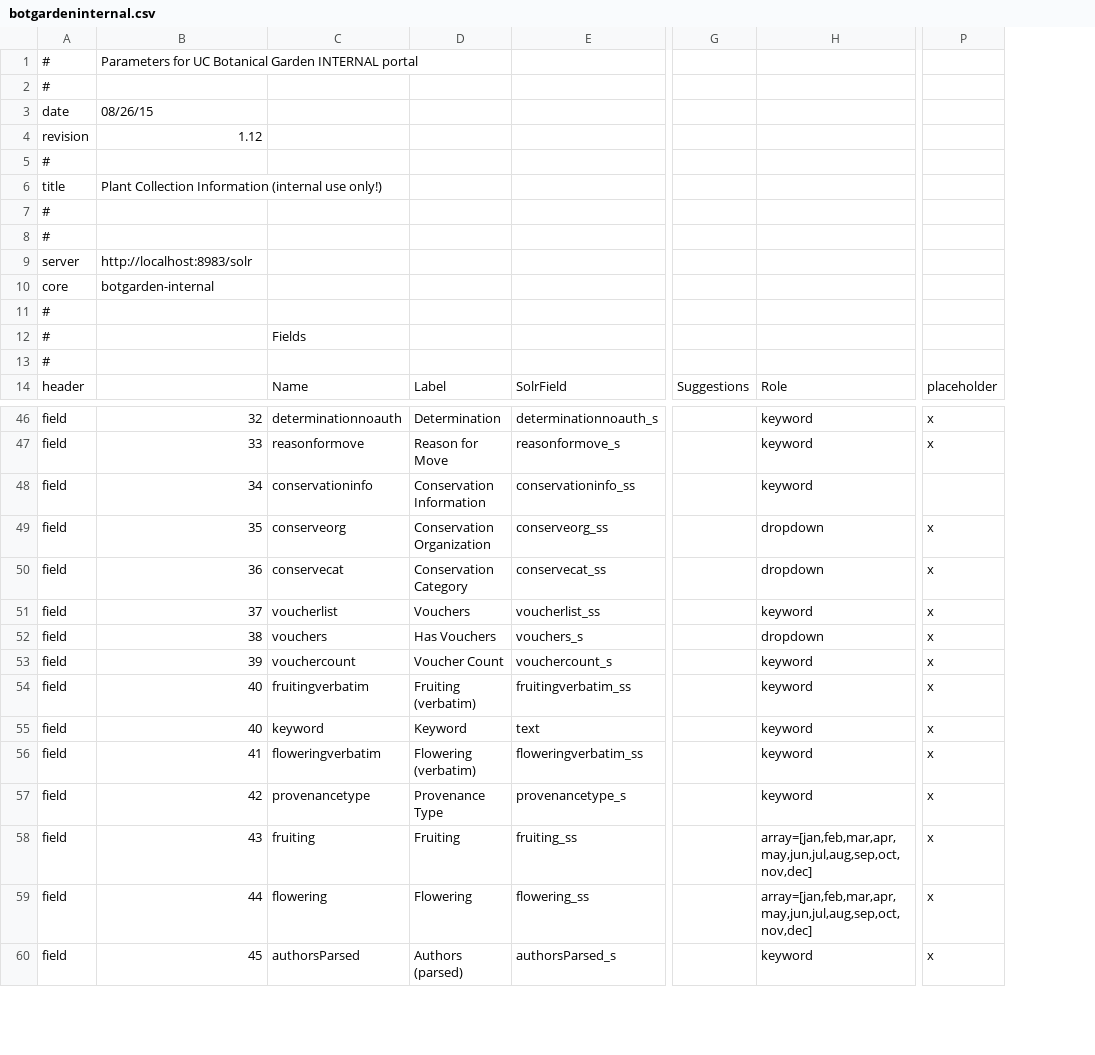
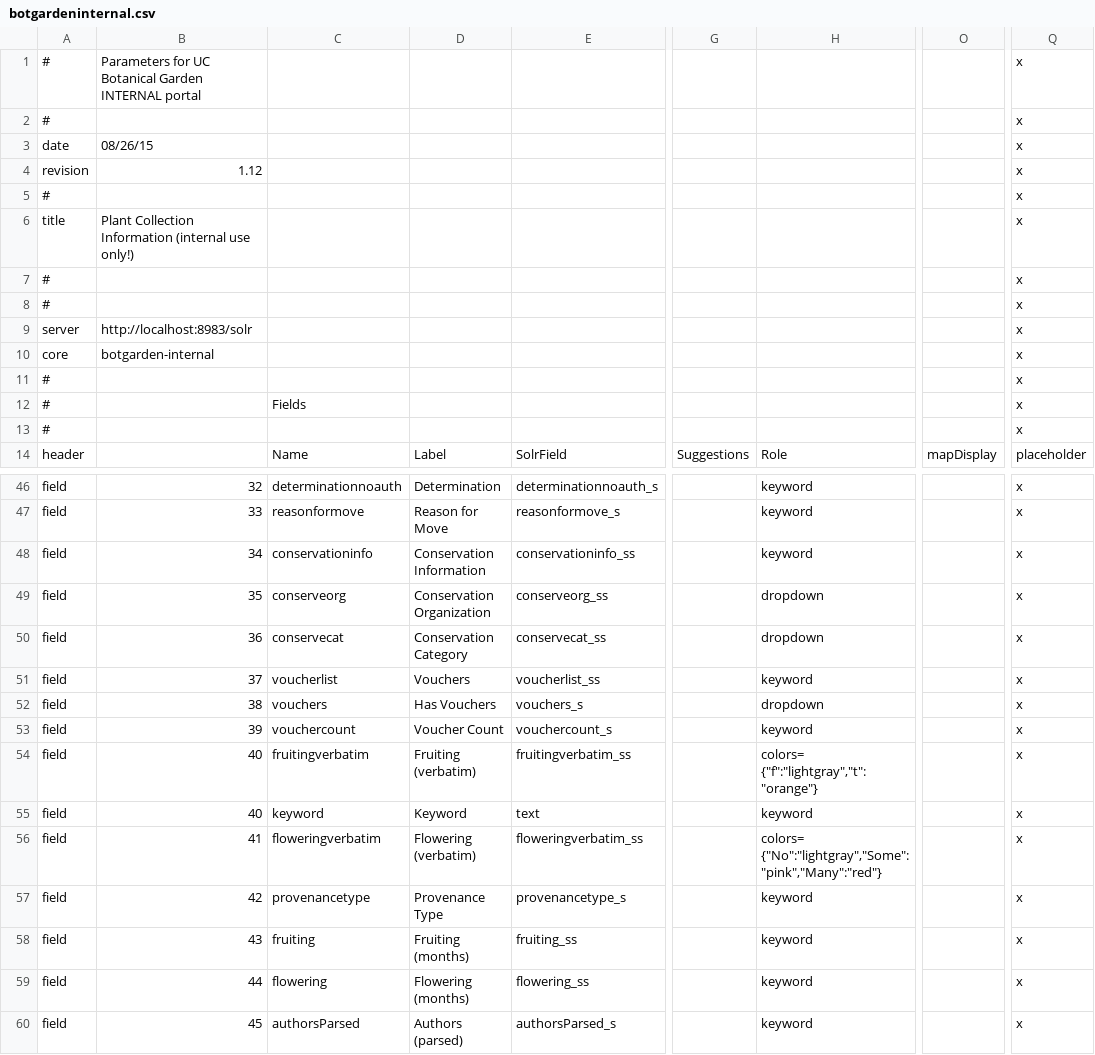
Before and after one commit to cspace-deployment/django_example_config, a CSV file: botgarden/botgardeninternal.csv, drawn as a sheet; only a part is shown, gaps mark what is left out; addresses are those after the commit; the diff names each change by its address in the sheet, - before the commit and + after, or states it on an @@ line.

```diff
--- a/botgarden/botgardeninternal.csv
+++ b/botgarden/botgardeninternal.csv
+column O, row 14: mapDisplay
-Q1:Q13: (empty)
+Q1:Q13: x
-Q48: (empty)
+Q48: x
-H54: keyword
+H54: colors= {"f":"lightgray","t":"orange"}
-H56: keyword
+H56: colors= {"No":"lightgray","Some":"pink","Many":"red"}
-D58: Fruiting
+D58: Fruiting (months)
-H58:H59: array=[jan,feb,mar,apr,may,jun,jul,aug,sep,oct,nov,dec]
+H58:H59: keyword
-D59: Flowering
+D59: Flowering (months)
```
Also changed, not shown: bampfa/collectioninfo.csv, botgarden/plantinfo.csv, 9 other files.
